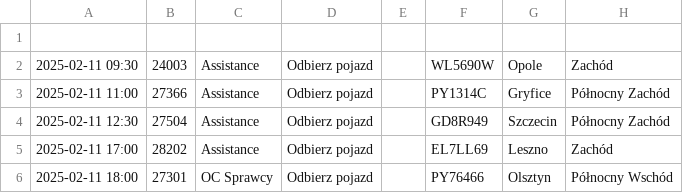
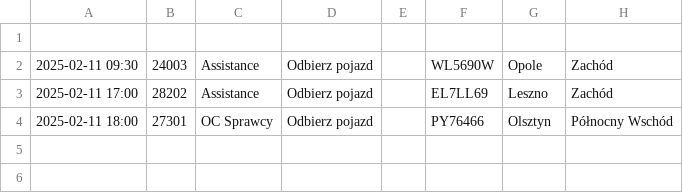
Before and after one commit to chojnacky/chojnacky.github.io, a CSV file: tabela1.csv, drawn as a sheet; the diff names each change by its address in the sheet, - before the commit and + after, or states it on an @@ line.

Commit message:
Dodanie lub aktualizacja pliku tabela1.csv

```diff
--- a/tabela1.csv
+++ b/tabela1.csv
-row 3: 2025-02-11 11:00 | 27366 | Assistance | Odbierz pojazd |  | PY1314C | Gryfice | Północny Zachód
-row 4: 2025-02-11 12:30 | 27504 | Assistance | Odbierz pojazd |  | GD8R949 | Szczecin | Północny Zachód
```
